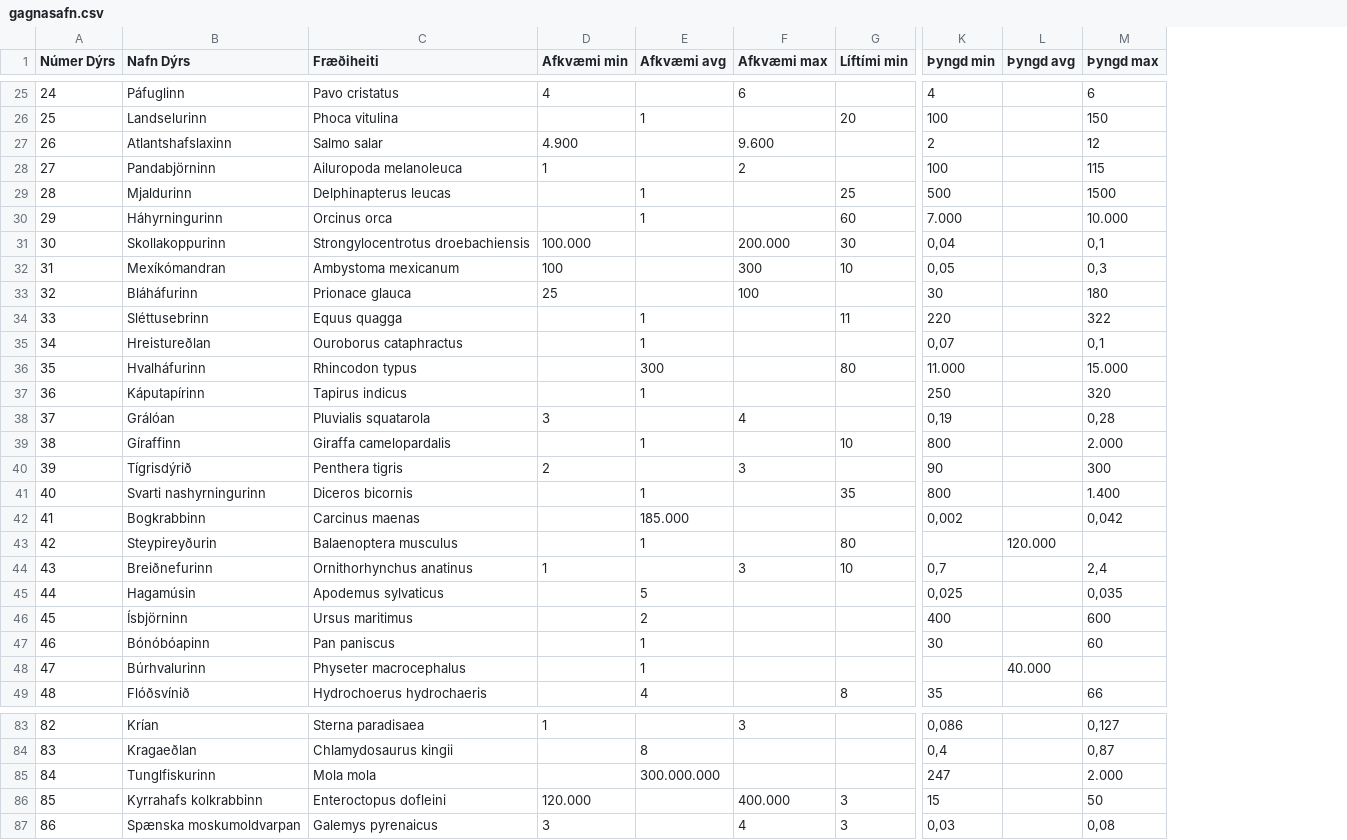
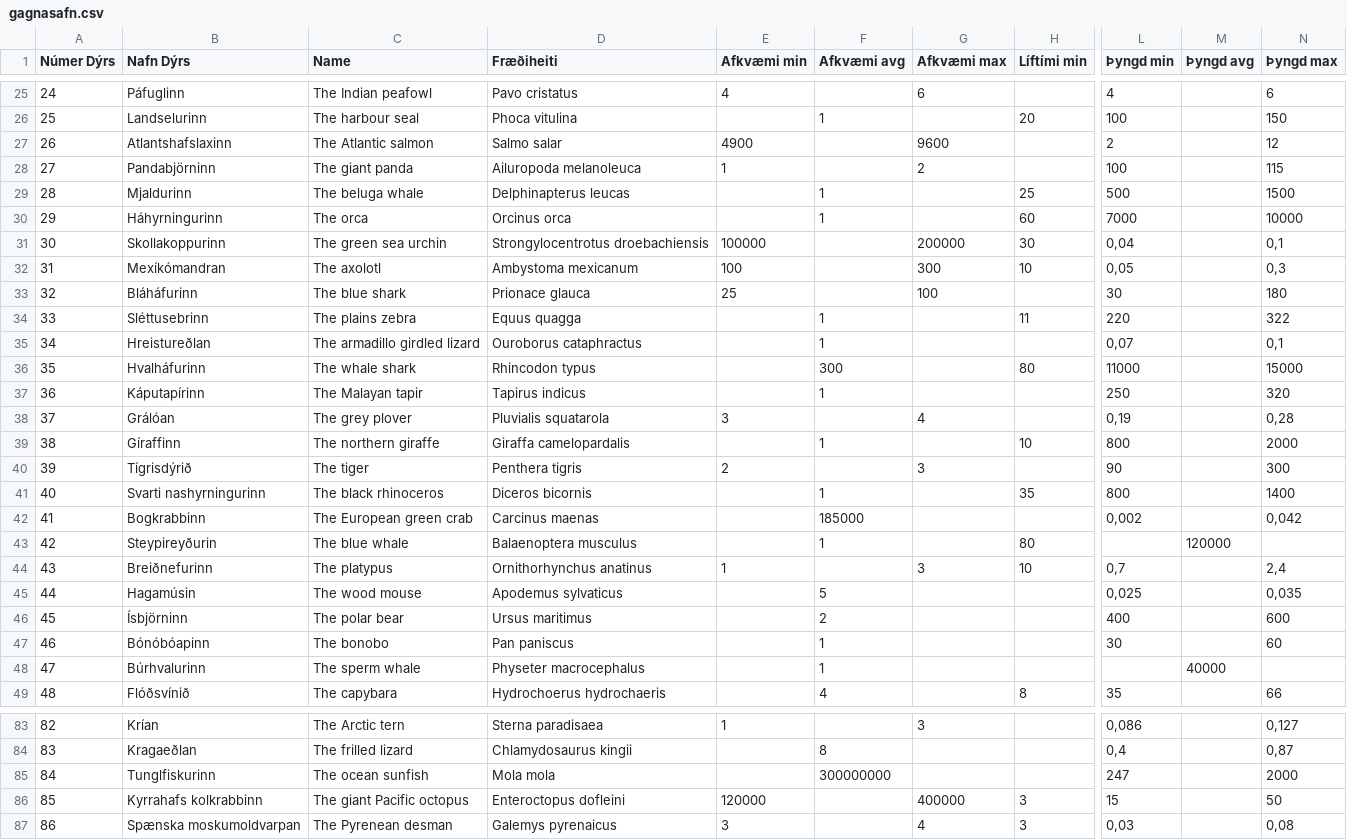
Before and after one commit to valborg/Dyrastokksspilid, a CSV file: gagnasafn.csv, drawn as a sheet; only a part is shown, gaps mark what is left out; addresses are those after the commit; the diff covers the shown part only; the diff names each change by its address in the sheet, - before the commit and + after, or states it on an @@ line.

Commit message:
ensk nöfn á dýrunum bætt við í sér dálk - name -

```diff
--- a/gagnasafn.csv
+++ b/gagnasafn.csv
+column C (Name), rows 25-49: The Indian peafowl | The harbour seal | The Atlantic salmon | The giant panda | The beluga whale | The orca | The green sea urchin | The axolotl | The blue shark | The plains zebra | The armadillo girdled lizard | The whale shark | The Malayan tapir | The grey plover | The northern giraffe | The tiger | The black rhinoceros | The European green crab | The blue whale | The platypus | The wood mouse | The polar bear | The bonobo | The sperm whale | The capybara; rows 83-87: The Arctic tern | The frilled lizard | The ocean sunfish | The giant Pacific octopus | The Pyrenean desman
-E27 (Afkvæmi min): 4.900
+E27 (Afkvæmi min): 4900
-G27 (Afkvæmi max): 9.600
+G27 (Afkvæmi max): 9600
-L30 (Þyngd min): 7.000
+L30 (Þyngd min): 7000
-N30 (Þyngd max): 10.000
+N30 (Þyngd max): 10000
-E31 (Afkvæmi min): 100.000
+E31 (Afkvæmi min): 100000
-G31 (Afkvæmi max): 200.000
+G31 (Afkvæmi max): 200000
-L36 (Þyngd min): 11.000
+L36 (Þyngd min): 11000
-N36 (Þyngd max): 15.000
+N36 (Þyngd max): 15000
-N39 (Þyngd max): 2.000
+N39 (Þyngd max): 2000
-N41 (Þyngd max): 1.400
+N41 (Þyngd max): 1400
-F42 (Afkvæmi avg): 185.000
+F42 (Afkvæmi avg): 185000
-M43 (Þyngd avg): 120.000
+M43 (Þyngd avg): 120000
-M48 (Þyngd avg): 40.000
+M48 (Þyngd avg): 40000
-F85 (Afkvæmi avg): 300.000.000
+F85 (Afkvæmi avg): 300000000
-N85 (Þyngd max): 2.000
+N85 (Þyngd max): 2000
-E86 (Afkvæmi min): 120.000
+E86 (Afkvæmi min): 120000
-G86 (Afkvæmi max): 400.000
+G86 (Afkvæmi max): 400000
```
Also changed, not shown: 14 edited cells elsewhere in this file.
